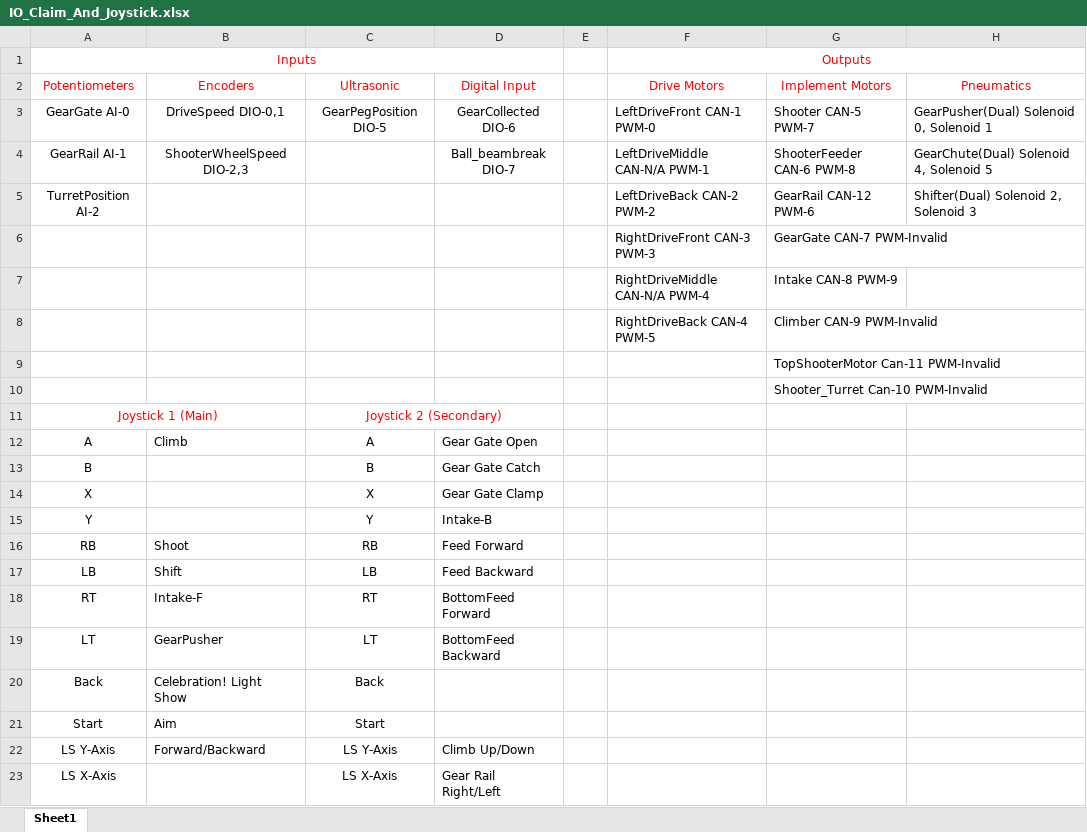
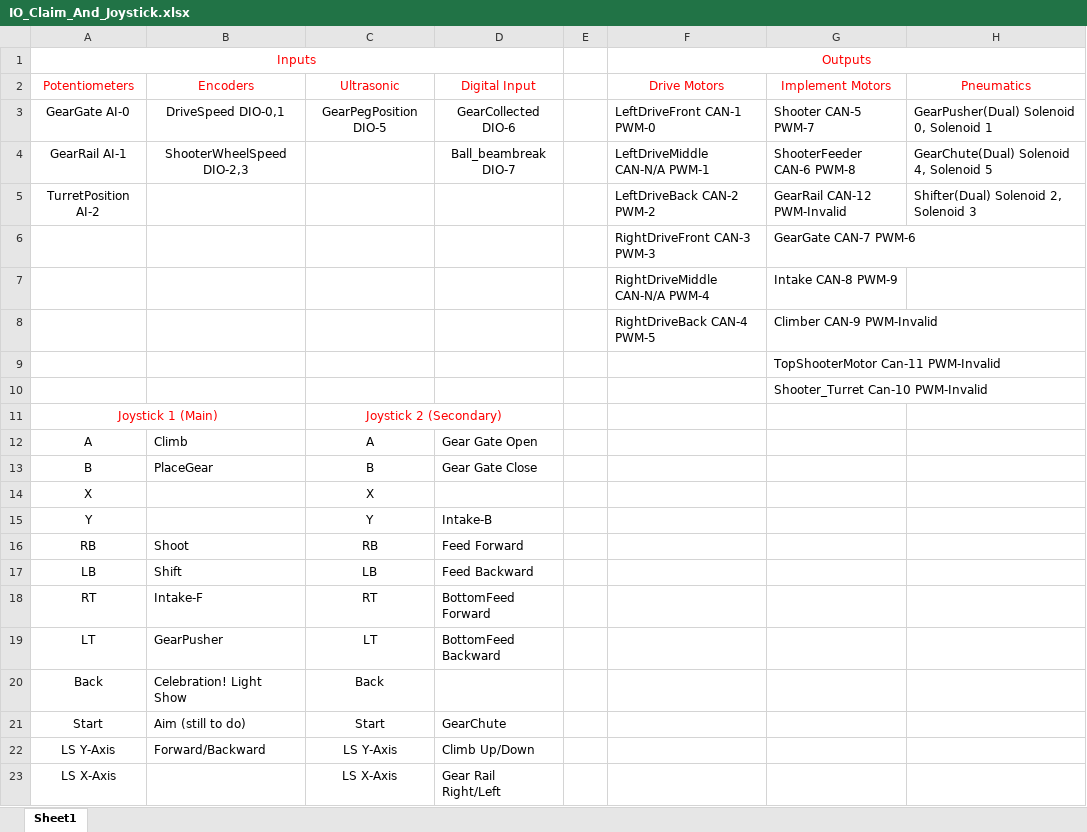
Before and after one commit to FRC1756-Argos/2017-Robot, an Excel workbook: IO_Claim_And_Joystick.xlsx, sheet Sheet1, drawn as a sheet; only a part is shown; values as stored, in another font and other column widths than the file's, no borders; the diff names each change by its address in the sheet, - before the commit and + after, or states it on an @@ line.

```diff
--- a/IO_Claim_And_Joystick.xlsx (sheet Sheet1)
+++ b/IO_Claim_And_Joystick.xlsx (sheet Sheet1)
-G5 (Implement Motors): GearRail CAN-12 PWM-6
+G5 (Implement Motors): GearRail CAN-12 PWM-Invalid
-G6 (Implement Motors): GearGate CAN-7 PWM-Invalid
+G6 (Implement Motors): GearGate CAN-7 PWM-6
-B13 (Encoders): (empty)
+B13 (Encoders): PlaceGear
-D13 (Digital Input): Gear Gate Catch
+D13 (Digital Input): Gear Gate Close
-D14 (Digital Input): Gear Gate Clamp
+D14 (Digital Input): (empty)
-B21 (Encoders): Aim
+B21 (Encoders): Aim (still to do)
-D21 (Digital Input): (empty)
+D21 (Digital Input): GearChute
```
Also changed, not shown: 7 other files.
